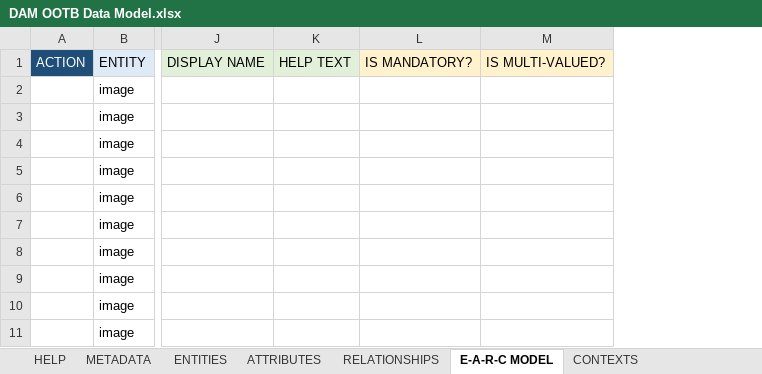
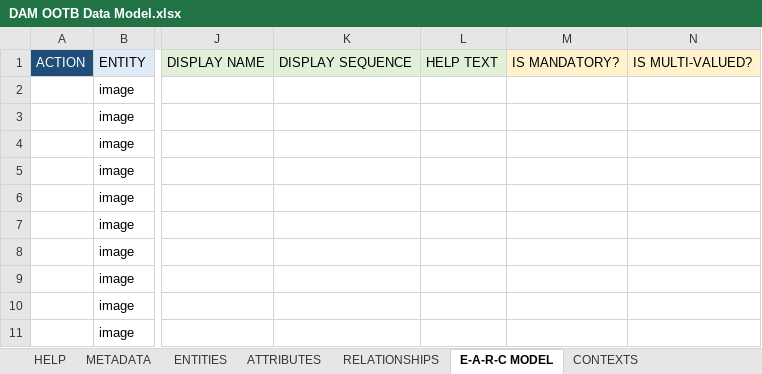
Before and after one commit to rsrd/Tesa_Demo, an Excel workbook: jcp-v4/99-exceldmd/DAM OOTB Data Model.xlsx, sheet E-A-R-C MODEL, drawn as a sheet; only a part is shown, gaps mark what is left out; values as stored, in another font and other column widths than the file's, no borders; removed rows and columns are numbered as before the commit, all else as after; the diff names each change by its address in the sheet, - before the commit and + after, or states it on an @@ line.

Commit message:
fixed the format for DAM OOTB Data Model

```diff
--- a/jcp-v4/99-exceldmd/DAM OOTB Data Model.xlsx (sheet E-A-R-C MODEL)
+++ b/jcp-v4/99-exceldmd/DAM OOTB Data Model.xlsx (sheet E-A-R-C MODEL)
+column K, row 1: DISPLAY SEQUENCE
-column M, row 1: IS MULTI-VALUED?
+column N, row 1: IS MULTI-VALUED?
```
Also changed, not shown: sheet ATTRIBUTES, sheet RELATIONSHIPS, jcp-v4/99-exceldmd/Base Data Model.xlsx, 1 other file.
